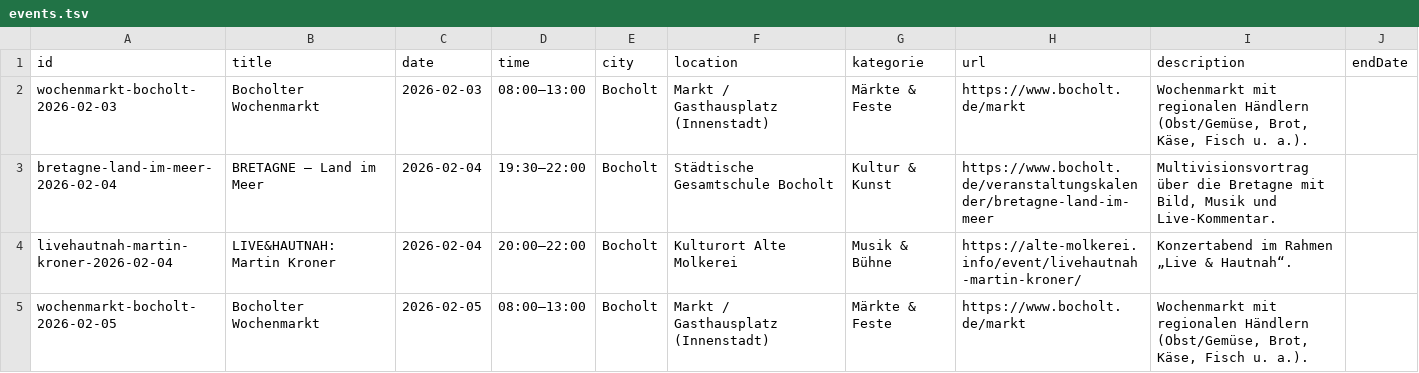
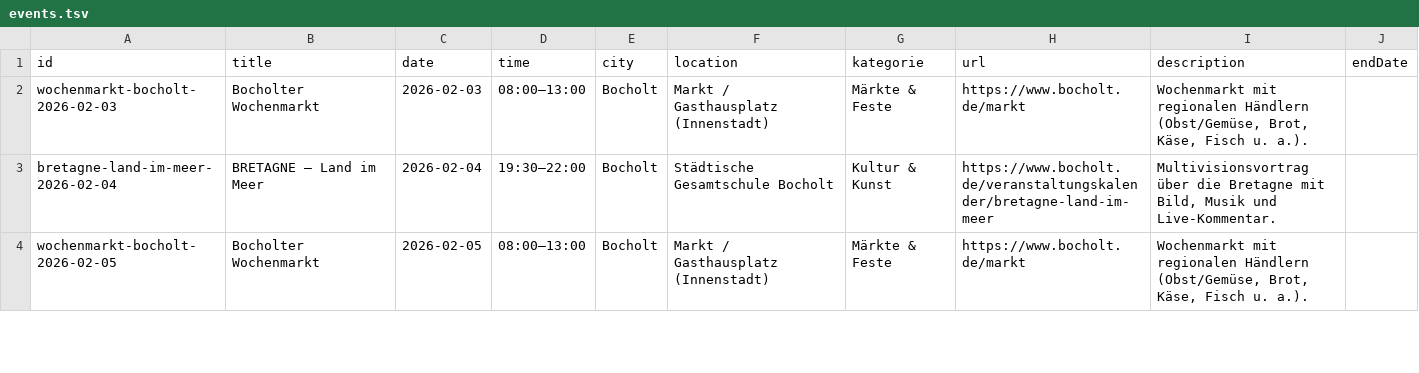
Before and after one commit to Stratos888/Bocholt-Erleben, a TSV file: data/events.tsv, drawn as a sheet; only a part is shown; the diff covers the shown part only; the diff names each change by its address in the sheet, - before the commit and + after, or states it on an @@ line.

Commit message:
Update events.tsv

```diff
--- a/data/events.tsv
+++ b/data/events.tsv
-row 4: livehautnah-martin-kroner-2026-02-04 | LIVE&HAUTNAH: Martin Kroner | 2026-02-04 | 20:00–22:00 | Bocholt | Kulturort Alte Molkerei | Musik & Bühne | https://alte-molkerei.info/event/livehautnah-martin-kroner/ | Konzertabend im Rahmen „Live & Hautnah“.
```
Also changed, not shown: 3 removed rows elsewhere in this file.
